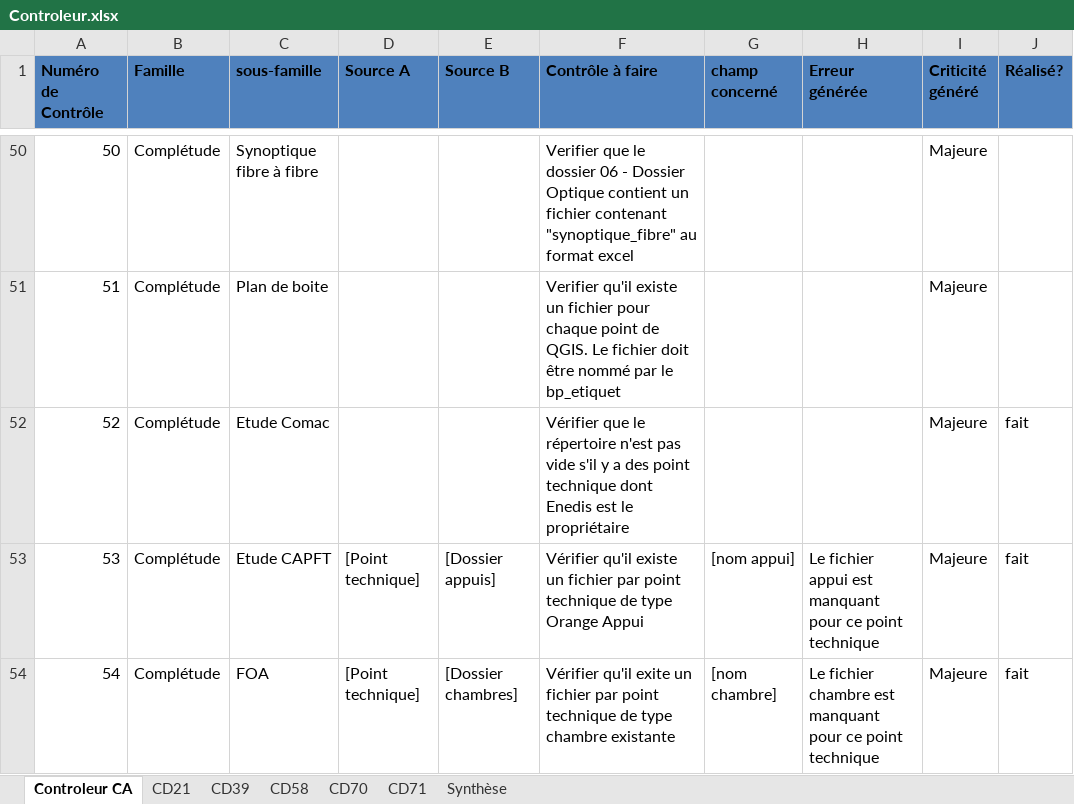
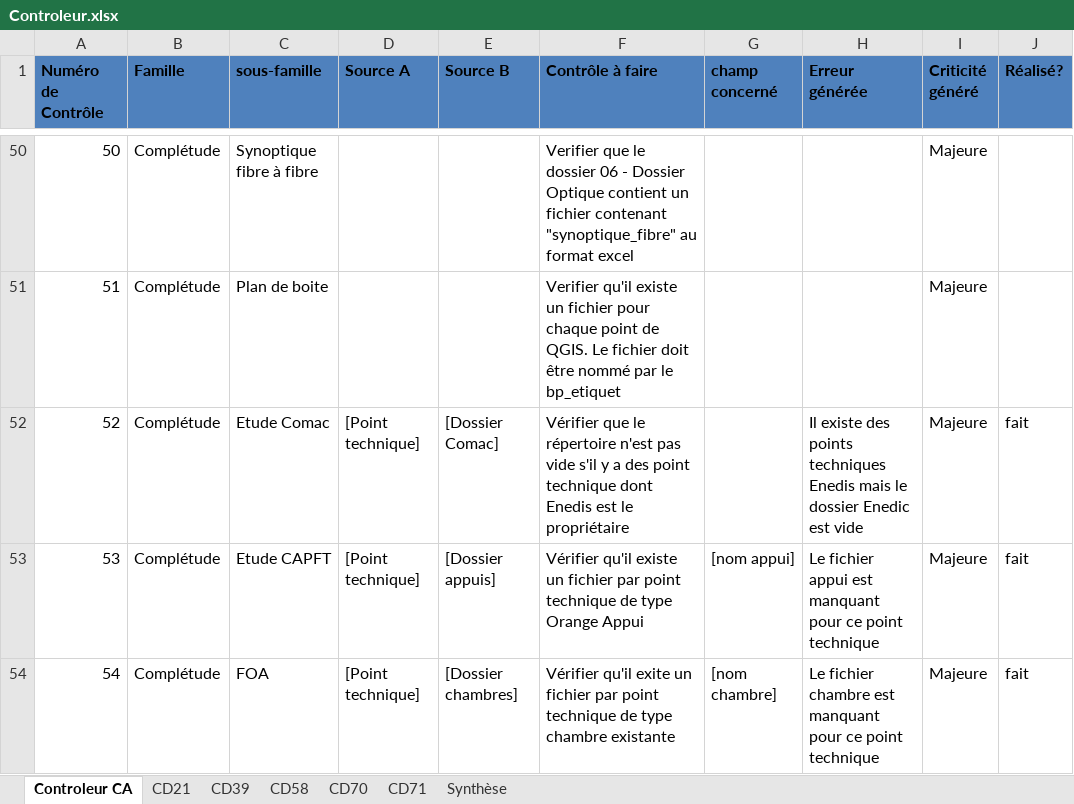
Before and after one commit to sbenamar/Controleur_GCBLO-, an Excel workbook: Documentation/Controleur.xlsx, sheet Controleur CA, drawn as a sheet; only a part is shown, gaps mark what is left out; values as stored, in another font and other column widths than the file's, no borders; the diff names each change by its address in the sheet, - before the commit and + after, or states it on an @@ line.

```diff
--- a/Documentation/Controleur.xlsx (sheet Controleur CA)
+++ b/Documentation/Controleur.xlsx (sheet Controleur CA)
-D52 (Source A): (empty)
+D52 (Source A): [Point technique]
-E52 (Source B): (empty)
+E52 (Source B): [Dossier Comac]
-H52 (Erreur générée): (empty)
+H52 (Erreur générée): Il existe des points techniques Enedis mais le dossier Enedic est vide
```
Also changed, not shown: sheet CD21, 2 other files.
